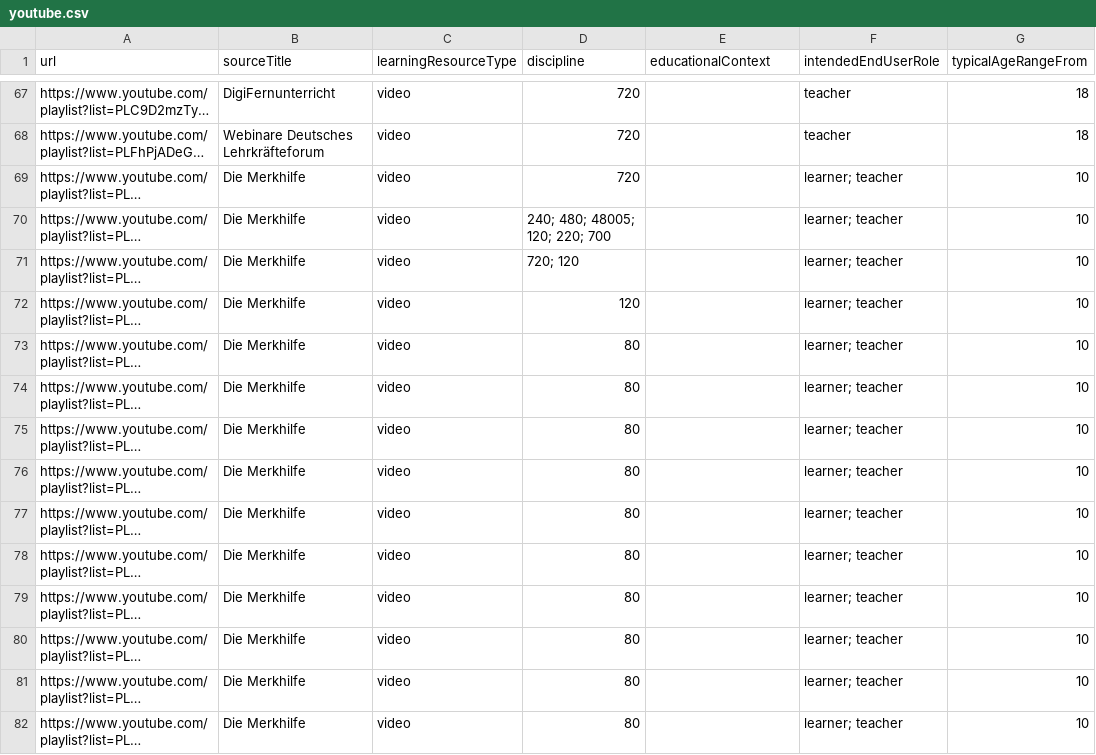
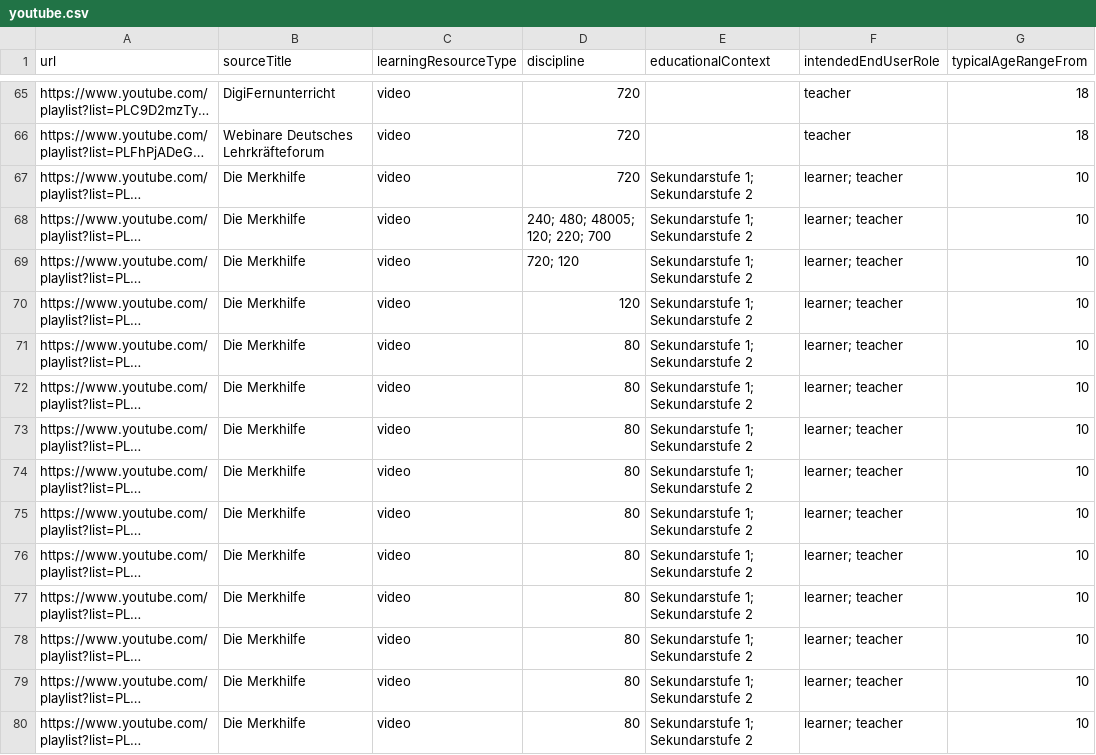
Before and after one commit to openeduhub/oeh-search-etl, a CSV file: csv/youtube.csv, drawn as a sheet; only a part is shown, gaps mark what is left out; long unchanged cells end in …; addresses are those after the commit; the diff covers the shown part only; the diff names each change by its address in the sheet, - before the commit and + after, or states it on an @@ line.

```diff
--- a/csv/youtube.csv
+++ b/csv/youtube.csv
-E67:E80 (educationalContext): (empty)
+E67:E80 (educationalContext): Sekundarstufe 1; Sekundarstufe 2
```
Also changed, not shown: 1 added row, 2 removed rows and 124 edited cells elsewhere in this file.
